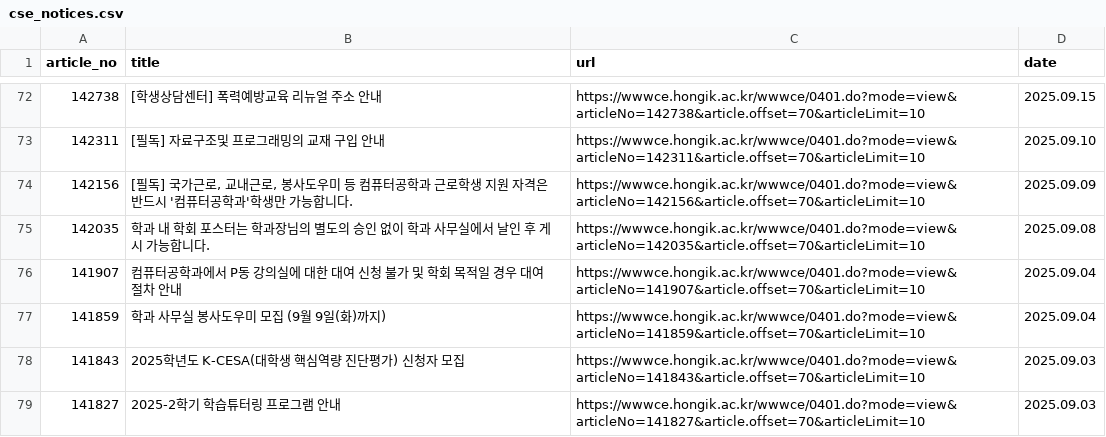
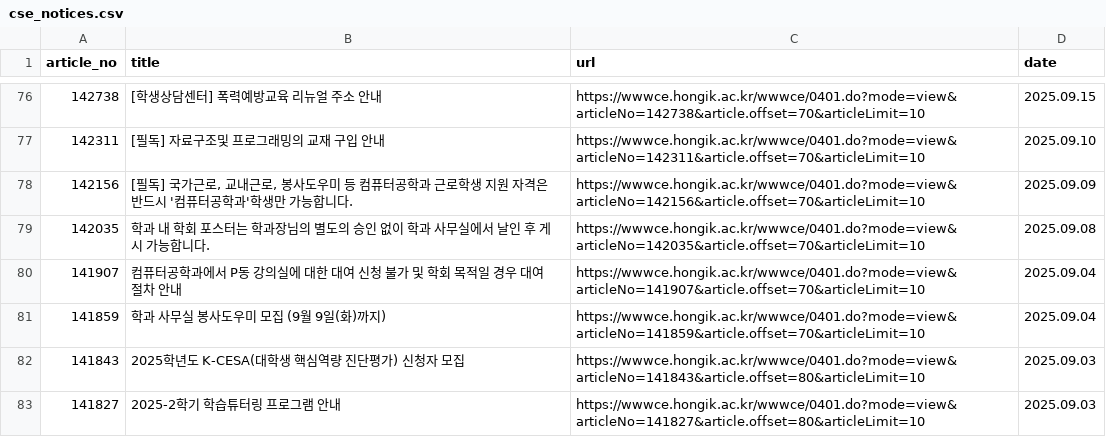
Before and after one commit to XJunHwanX/6th-NotiCE-ai, a CSV file: data/cse_notices.csv, drawn as a sheet; only a part is shown, gaps mark what is left out; the diff covers the shown part only.

```diff
--- a/data/cse_notices.csv
+++ b/data/cse_notices.csv
@@ -77,3 +81,3 @@
 141859,학과 사무실 봉사도우미 모집 (9월 9일(화)까지),https://wwwce.hongik.ac.kr/wwwce/0401.do?mode=view&articleNo=141859&article.offset=70&articleLimit=10,2025.09.04
-141843,2025학년도 K-CESA(대학생 핵심역량 진단평가) 신청자 모집,https://wwwce.hongik.ac.kr/wwwce/0401.do?mode=view&articleNo=141843&article.offset=70&articleLimit=10,2025.09.03
-141827,2025-2학기 학습튜터링 프로그램 안내,https://wwwce.hongik.ac.kr/wwwce/0401.do?mode=view&articleNo=141827&article.offset=70&articleLimit=10,2025.09.03
+141843,2025학년도 K-CESA(대학생 핵심역량 진단평가) 신청자 모집,https://wwwce.hongik.ac.kr/wwwce/0401.do?mode=view&articleNo=141843&article.offset=80&articleLimit=10,2025.09.03
+141827,2025-2학기 학습튜터링 프로그램 안내,https://wwwce.hongik.ac.kr/wwwce/0401.do?mode=view&articleNo=141827&article.offset=80&articleLimit=10,2025.09.03
```
Also changed, not shown: 4 added rows and 82 edited cells elsewhere in this file, data/cse_notices_with_content.csv, 7 other files.
